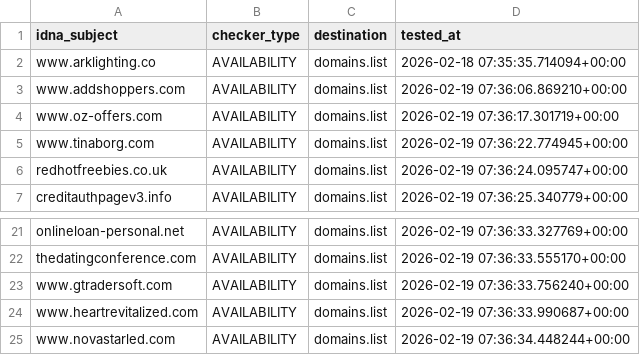
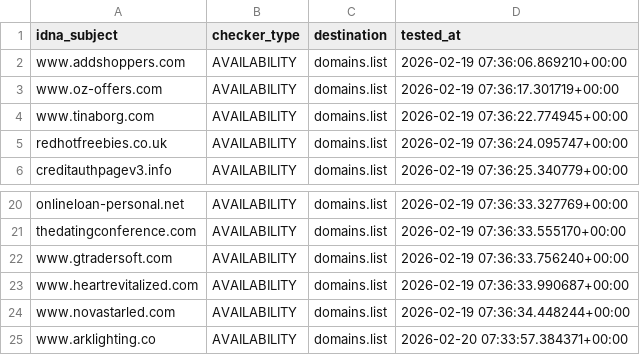
Before and after one commit to Ultimate-Hosts-Blacklist/Add_Spam, a CSV file: .pyfunceble/inactive.csv, drawn as a sheet; only a part is shown, gaps mark what is left out; removed rows and columns are numbered as before the commit, all else as after; the diff names each change by its address in the sheet, - before the commit and + after, or states it on an @@ line.

```diff
--- a/.pyfunceble/inactive.csv
+++ b/.pyfunceble/inactive.csv
-row 2: www.arklighting.co | AVAILABILITY | domains.list | 2026-02-18 07:35:35.714094+00:00
+row 25: www.arklighting.co | AVAILABILITY | domains.list | 2026-02-20 07:33:57.384371+00:00
```
Also changed, not shown: 11 other files.
